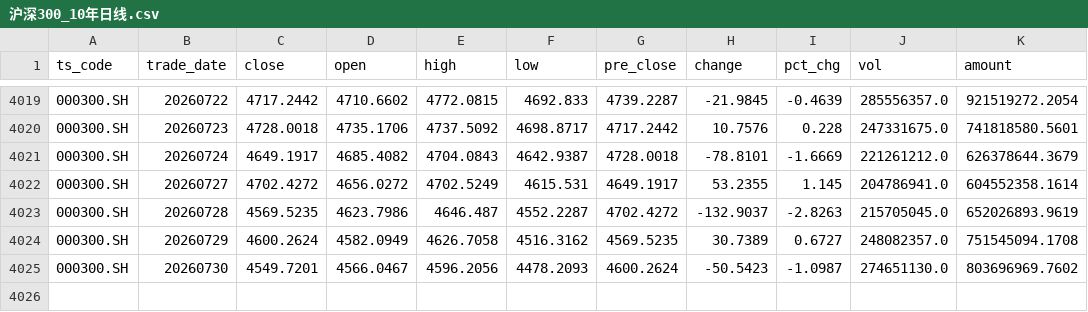
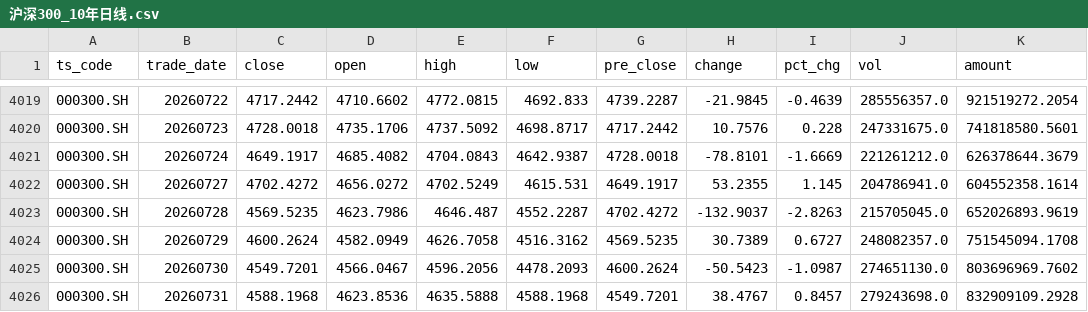
Before and after one commit to Sky-Only/SuperTrend, a CSV file: 沪深300_10年日线.csv, drawn as a sheet; only a part is shown, gaps mark what is left out; the diff names each change by its address in the sheet, - before the commit and + after, or states it on an @@ line.

```diff
--- a/沪深300_10年日线.csv
+++ b/沪深300_10年日线.csv
+row 4026: 000300.SH | 20260731 | 4588.1968 | 4623.8536 | 4635.5888 | 4588.1968 | 4549.7201 | 38.4767 | 0.8457 | 279243698.0 | 832909109.2928
```
Also changed, not shown: 标普500_10年日线.csv, 沪金期货_10年日线.csv, 3 other files.
